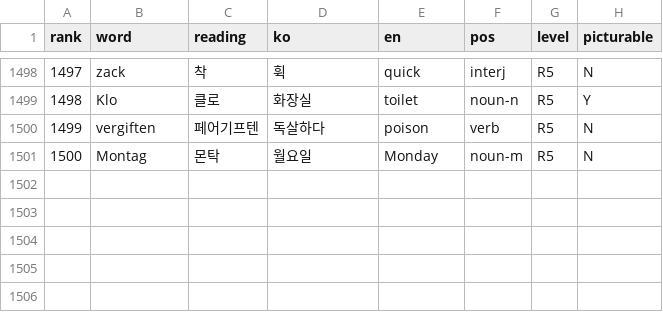
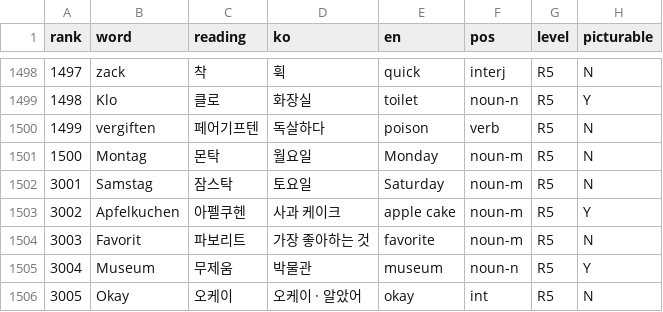
Before and after one commit to talkverselab/talkverse-de, a CSV file: assets/data/freq/lang_de_top.csv, drawn as a sheet; only a part is shown, gaps mark what is left out.

```diff
--- a/assets/data/freq/lang_de_top.csv
+++ b/assets/data/freq/lang_de_top.csv
@@ -1501 +1501,6 @@ rank,word,reading,ko,en,pos,level,picturable
 1500,Montag,몬탁,월요일,Monday,noun-m,R5,N
+3001,Samstag,잠스탁,토요일,Saturday,noun-m,R5,N
+3002,Apfelkuchen,아펠쿠헨,사과 케이크,apple cake,noun-m,R5,Y
+3003,Favorit,파보리트,가장 좋아하는 것,favorite,noun-m,R5,N
+3004,Museum,무제움,박물관,museum,noun-n,R5,Y
+3005,Okay,오케이,오케이 · 알았어,okay,int,R5,N
```
Also changed, not shown: 3 other files.
